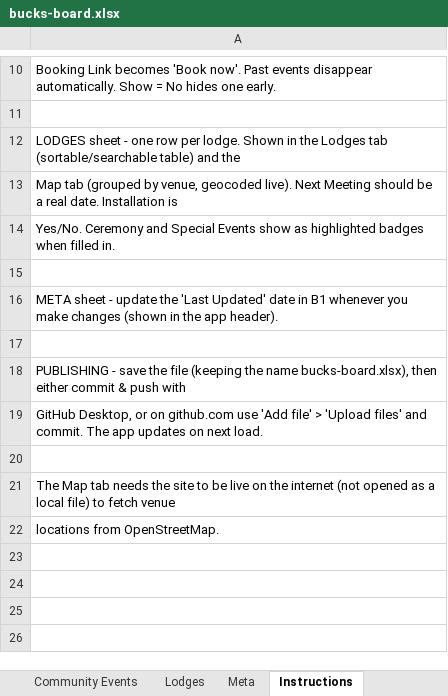
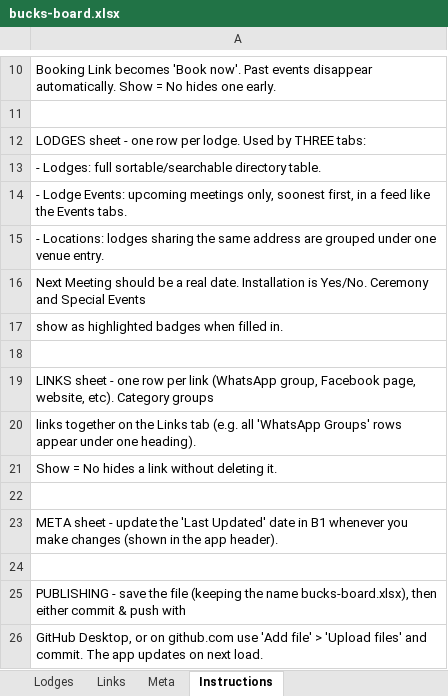
Before and after one commit to JamesMKOH/bucksnoticeboard, an Excel workbook: bucks-board.xlsx, sheet Instructions, drawn as a sheet; only a part is shown, gaps mark what is left out; values as stored, in another font and other column widths than the file's, no borders; removed rows and columns are numbered as before the commit, all else as after; the diff names each change by its address in the sheet, - before the commit and + after, or states it on an @@ line.

```diff
--- a/bucks-board.xlsx (sheet Instructions)
+++ b/bucks-board.xlsx (sheet Instructions)
+sheet tab: Links
-A12: …per lodge. Shown in the Lodges tab (sortable/searchable table) and the
+A12: …per lodge. Used by THREE tabs:
-A13: Map tab (grouped by venue, geocoded live). Next Meeting should be a real date. Installation is
+A13: - Lodges: full sortable/searchable directory table.
-A14: Yes/No. Ceremony and Special Events show as highlighted badges when filled in.
+A14: - Lodge Events: upcoming meetings only, soonest first, in a feed like the Events tabs.
+row 15: - Locations: lodges sharing the same address are grouped under one venue entry.
+row 16: Next Meeting should be a real date. Installation is Yes/No. Ceremony and Special Events
+row 17: show as highlighted badges when filled in.
+row 18: (empty)
+row 19: LINKS sheet - one row per link (WhatsApp group, Facebook page, website, etc). Category groups
+row 20: links together on the Links tab (e.g. all 'WhatsApp Groups' rows appear under one heading).
+row 21: Show = No hides a link without deleting it.
-row 20: (empty)
-row 21: The Map tab needs the site to be live on the internet (not opened as a local file) to fetch venue
-row 22: locations from OpenStreetMap.
```
Also changed, not shown: 3 other files.
